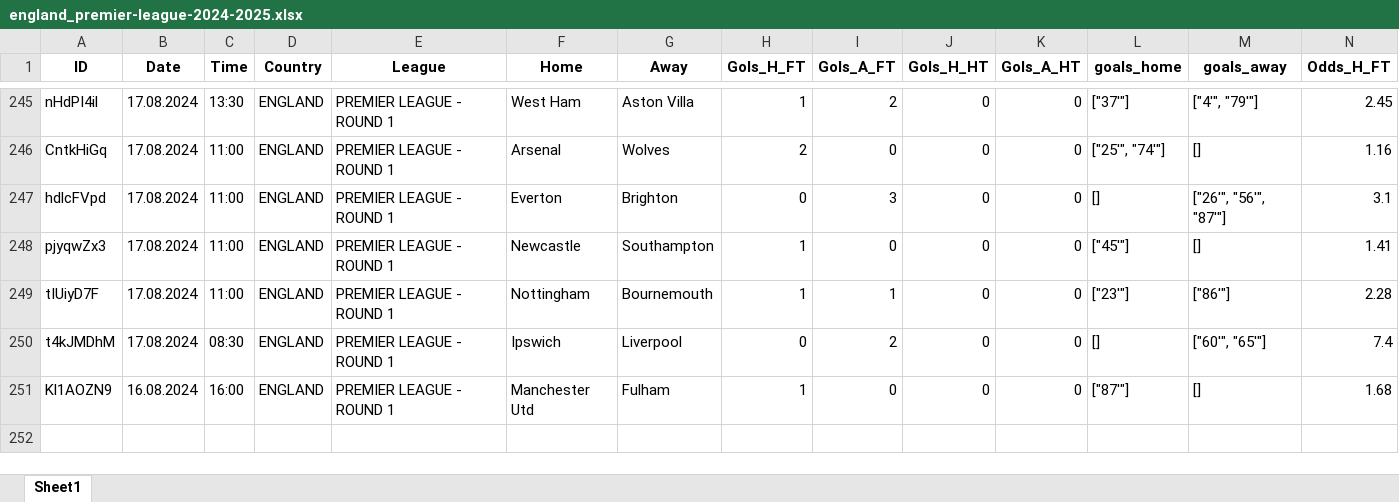
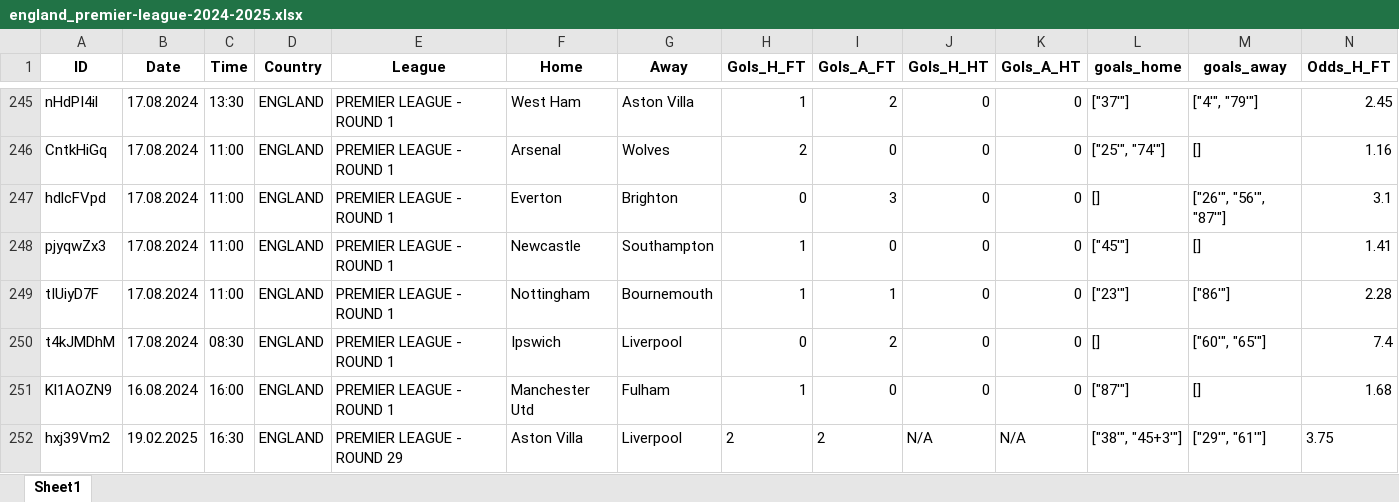
Before and after one commit to ulianpereira2/flashscore, an Excel workbook: england_premier-league-2024-2025.xlsx, sheet Sheet1, drawn as a sheet; only a part is shown, gaps mark what is left out; values as stored, in another font and other column widths than the file's, no borders; rows hold the shown columns only; the diff names each change by its address in the sheet, - before the commit and + after, or states it on an @@ line.

Commit message:
Add files via upload

```diff
--- a/england_premier-league-2024-2025.xlsx (sheet Sheet1)
+++ b/england_premier-league-2024-2025.xlsx (sheet Sheet1)
+row 252: hxj39Vm2 | 19.02.2025 | 16:30 | ENGLAND | PREMIER LEAGUE - ROUND 29 | Aston Villa | Liverpool | 2 | 2 | N/A | N/A | ["38'", "45+3'"] | ["29'", "61'"] | 3.75
```
